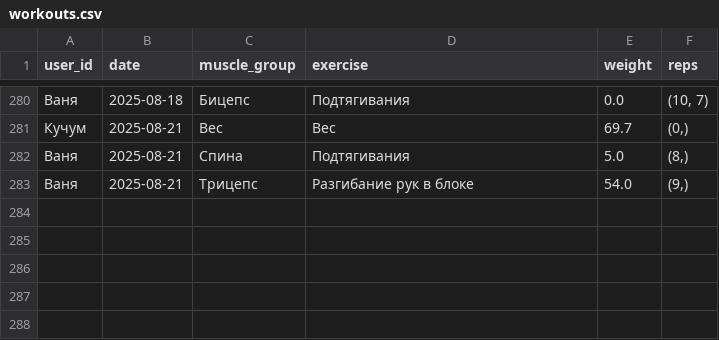
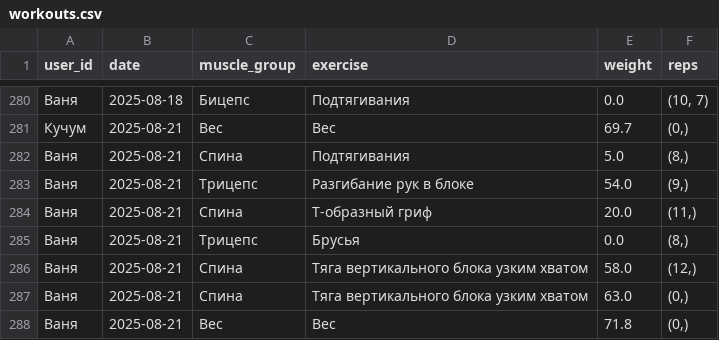
Before and after one commit to v0r0bi0v/gym-statistics, a CSV file: workouts.csv, drawn as a sheet; only a part is shown, gaps mark what is left out; the diff names each change by its address in the sheet, - before the commit and + after, or states it on an @@ line.

Commit message:
GYM AUTOCOMMIT 2025-08-21 16:35:29 UTC

```diff
--- a/workouts.csv
+++ b/workouts.csv
+row 284: Ваня | 2025-08-21 | Спина | Т-образный гриф | 20.0 | (11,)
+row 285: Ваня | 2025-08-21 | Трицепс | Брусья | 0.0 | (8,)
+row 286: Ваня | 2025-08-21 | Спина | Тяга вертикального блока узким хватом | 58.0 | (12,)
+row 287: Ваня | 2025-08-21 | Спина | Тяга вертикального блока узким хватом | 63.0 | (0,)
+row 288: Ваня | 2025-08-21 | Вес | Вес | 71.8 | (0,)
```
